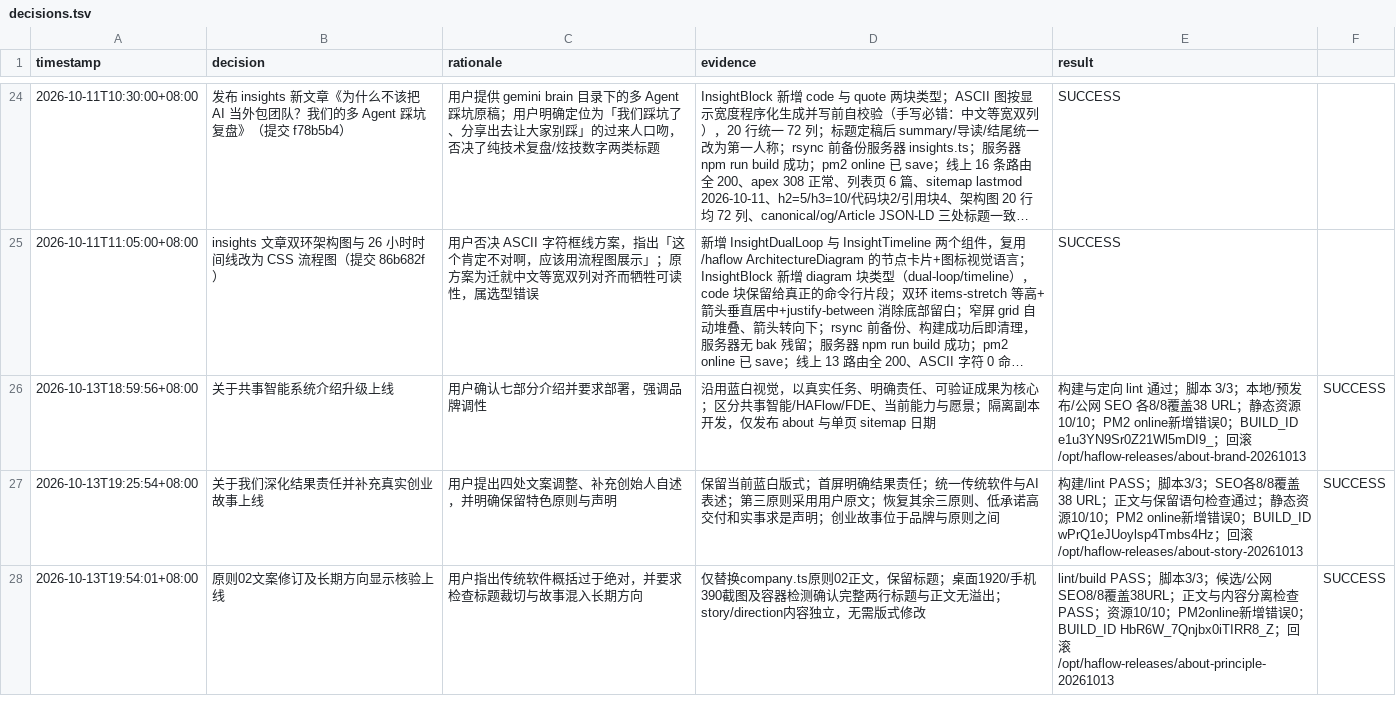
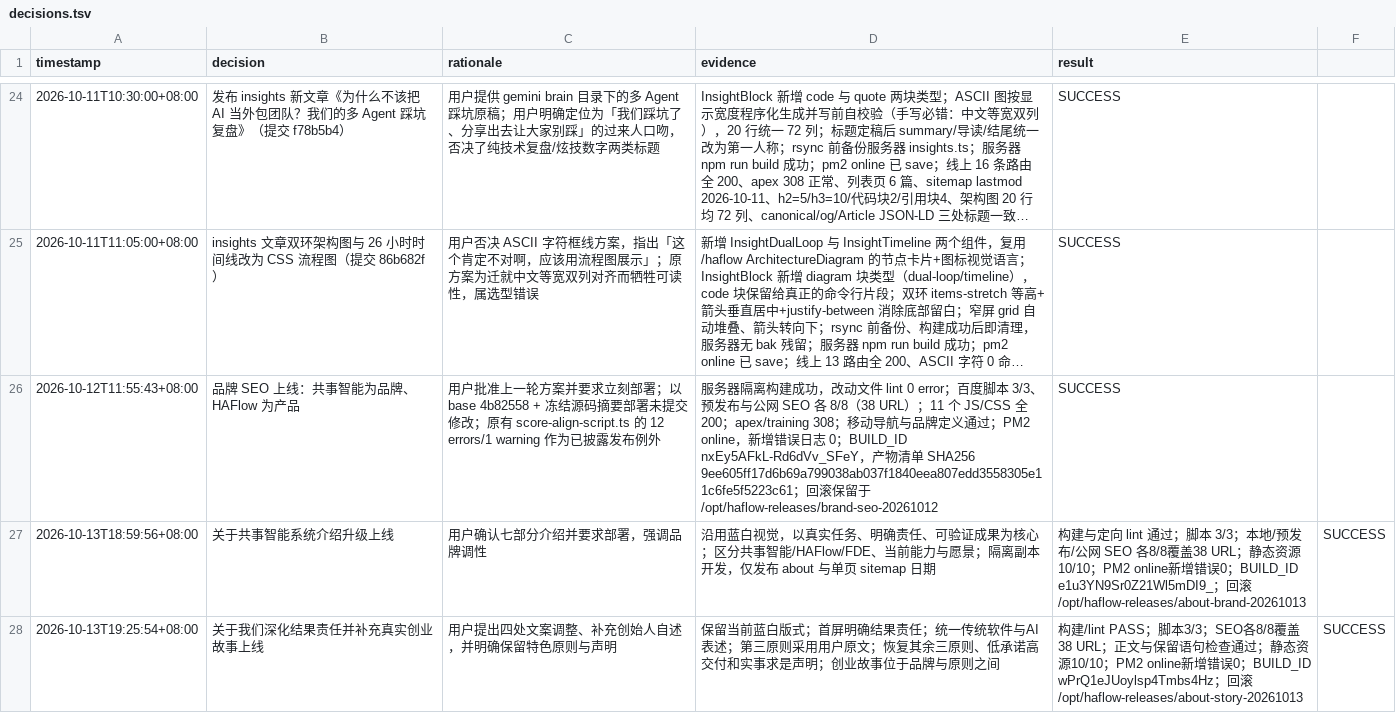
Before and after one commit to allinai0506/haflowwebsite, a TSV file: decisions.tsv, drawn as a sheet; only a part is shown, gaps mark what is left out; the shorter side is filled out with more unchanged rows; long unchanged cells end in …; the diff names each change by its address in the sheet, - before the commit and + after, or states it on an @@ line.

Commit message:
feat: 补充企业运行空间完整设计思考与阅读目录 (#2)
* feat(brand): commit website brand SEO and Baidu submission updates

* feat(labs): publish full thinking on approval flows and enterprise runtime

* docs: record enterprise runtime thinking production verification

* fix(labs): show interactive prototype before full design thinking

* docs: record inline prototype production rollout

---------

Co-authored-by: ericforai <eric.luwenrong@gmail.com>

```diff
--- a/decisions.tsv
+++ b/decisions.tsv
+row 26: 2026-10-12T11:55:43+08:00 | 品牌 SEO 上线：共事智能为品牌、HAFlow 为产品 | 用户批准上一轮方案并要求立刻部署；以 base 4b82558 + 冻结源码摘要部署未提交修改；原有 score-align-script.ts 的 12 errors/1 warning 作为已披露发布例外 | 服务器隔离构建成功，改动文件 lint 0 error；百度脚本 3/3、预发布与公网 SEO 各 8/8（38 URL）；11 个 JS/CSS 全 200；apex/training 308；移动导航与品牌定义通过；PM2 online，新增错误日志 0；BUILD_ID nxEy5AFkL-Rd6dVv_SFeY，产物清单 SHA256 9ee605ff17d6b69a799038ab037f1840eea807edd3558305e11c6fe5f5223c61；回滚保留于 /opt/haflow-releases/brand-seo-20261012 | SUCCESS
```
Also changed, not shown: 23 other files.
